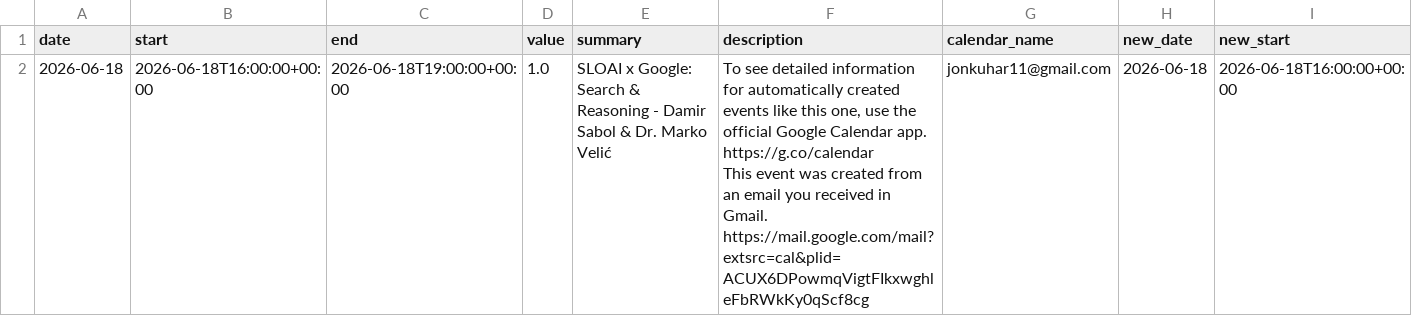
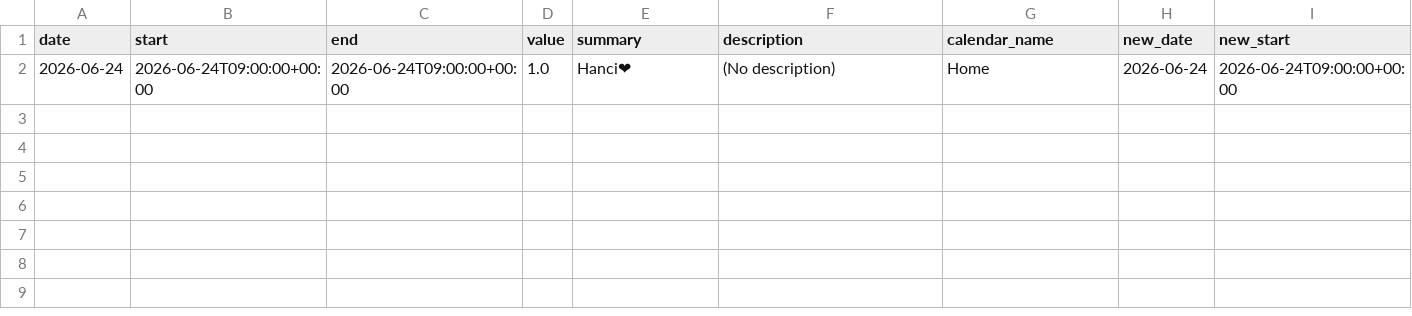
Before and after one commit to hajkuron/notion-githubchart, a CSV file: data/prepared_data_for_supabase.csv, drawn as a sheet; only a part is shown; removed rows and columns are numbered as before the commit, all else as after; rows hold the shown columns only; ↵ is a line break in a cell; the diff names each change by its address in the sheet, - before the commit and + after, or states it on an @@ line.

```diff
--- a/data/prepared_data_for_supabase.csv
+++ b/data/prepared_data_for_supabase.csv
-row 2: 2026-06-18 | 2026-06-18T16:00:00+00:00 | 2026-06-18T19:00:00+00:00 | 1.0 | SLOAI x Google: Search & Reasoning - Damir Sabol & Dr. Marko Velić | To see detailed information for automatically created events like this one, use the official Google Calendar app. https://g.co/calendar ↵ This event was created from an email you received in Gmail. https://mail.google.com/mail?extsrc=cal&plid=ACUX6DPowmqVigtFIkxwghleFbRWkKy0qScf8cg | jonkuhar11@gmail.com | 2026-06-18 | 2026-06-18T16:00:00+00:00
+row 2: 2026-06-24 | 2026-06-24T09:00:00+00:00 | 2026-06-24T09:00:00+00:00 | 1.0 | Hanci❤ | (No description) | Home | 2026-06-24 | 2026-06-24T09:00:00+00:00
```
Also changed, not shown: 4 other files.
